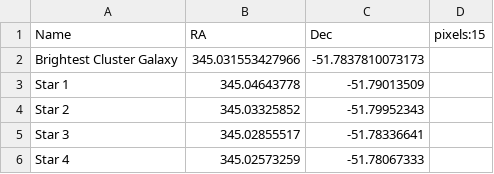
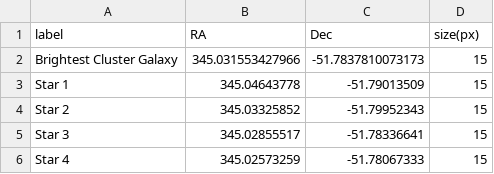
Before and after one commit to andikisare/imgmarker, a CSV file: examples/catalogs/test_radec_pixelsize.csv, drawn as a sheet.

Commit message:
updated example catalogs

```diff
--- a/examples/catalogs/test_radec_pixelsize.csv
+++ b/examples/catalogs/test_radec_pixelsize.csv
@@ -1,6 +1,6 @@
-Name,RA,Dec,pixels:15
-Brightest Cluster Galaxy,345.031553427966,-51.7837810073173
-Star 1,345.04643778,-51.79013509
-Star 2,345.03325852,-51.79952343
-Star 3,345.02855517,-51.78336641
-Star 4,345.02573259,-51.78067333
+label,RA,Dec,size(px)
+Brightest Cluster Galaxy,345.031553427966,-51.7837810073173,15
+Star 1,345.04643778,-51.79013509,15
+Star 2,345.03325852,-51.79952343,15
+Star 3,345.02855517,-51.78336641,15
+Star 4,345.02573259,-51.78067333,15
```
Also changed, not shown: examples/catalogs/test_radec_arcsecondsize.csv, 3 other files.
